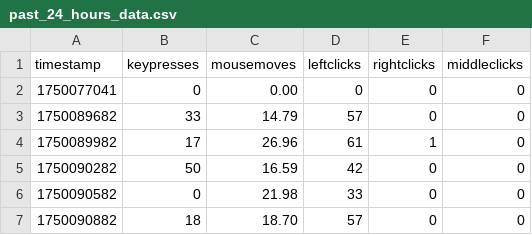
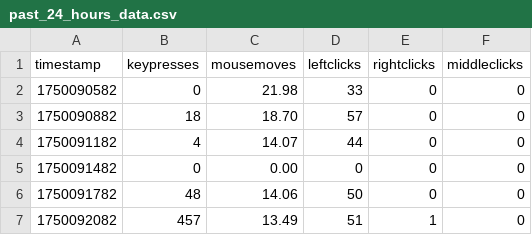
Before and after one commit to bilals12/website, a CSV file: static/viz/past_24_hours_data.csv, drawn as a sheet; only a part is shown; the shorter side is filled out with more unchanged rows; removed rows and columns are numbered as before the commit, all else as after; the diff covers the shown part only; the diff names each change by its address in the sheet, - before the commit and + after, or states it on an @@ line.

```diff
--- a/static/viz/past_24_hours_data.csv
+++ b/static/viz/past_24_hours_data.csv
-row 2: 1750077041 | 0 | 0.00 | 0 | 0 | 0
-row 3: 1750089682 | 33 | 14.79 | 57 | 0 | 0
-row 4: 1750089982 | 17 | 26.96 | 61 | 1 | 0
-row 5: 1750090282 | 50 | 16.59 | 42 | 0 | 0
```
Also changed, not shown: 25 added rows and 4 edited cells elsewhere in this file, 1 other file.
